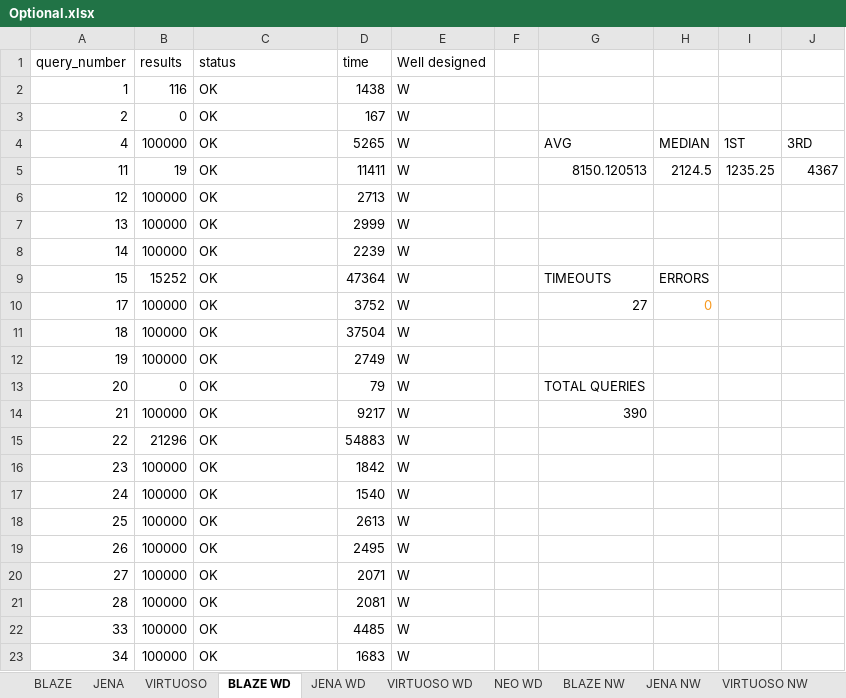
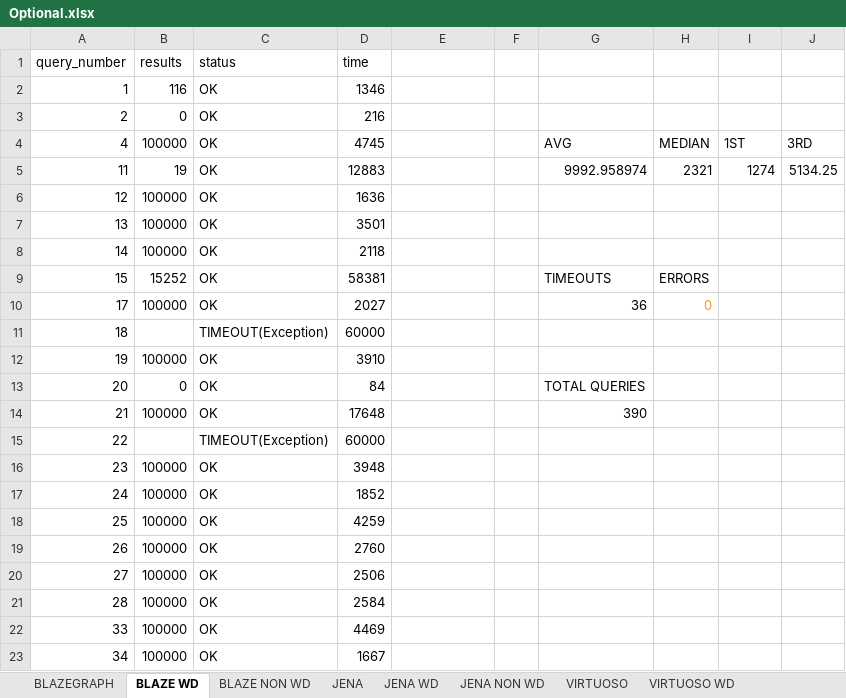
Before and after one commit to MillenniumDB/WDBench, an Excel workbook: Results/Optional.xlsx, sheet BLAZE WD, drawn as a sheet; only a part is shown; values as stored, in another font and other column widths than the file's, no borders; charts and pictures not drawn; the diff covers the shown part only; the diff names each change by its address in the sheet, - before the commit and + after, or states it on an @@ line.

```diff
--- a/Results/Optional.xlsx (sheet BLAZE WD)
+++ b/Results/Optional.xlsx (sheet BLAZE WD)
-sheet tab: BLAZE
+sheet tab: BLAZEGRAPH
-sheet tab: JENA NW
+sheet tab: JENA NON WD
-sheet tab: BLAZE NW
-sheet tab: VIRTUOSO NW
+sheet tab: BLAZE NON WD
@@ sheet tab order changed: BLAZEGRAPH | BLAZE WD | BLAZE NON WD | JENA | JENA WD | JENA NON WD | VIRTUOSO | VIRTUOSO WD @@
-E1: Well designed
+E1: (empty)
-D2 (time): 1438
+D2 (time): 1346
-E2:E23: W
+E2:E23: (empty)
-D3 (time): 167
+D3 (time): 216
-D4 (time): 5265
+D4 (time): 4745
-D5 (time): 11411
+D5 (time): 12883
-G5: 8150.120513
+G5: 9992.958974
-H5: 2124.5
+H5: 2321
-I5: 1235.25
+I5: 1274
-J5: 4367
+J5: 5134.25
-D6 (time): 2713
+D6 (time): 1636
-D7 (time): 2999
+D7 (time): 3501
-D8 (time): 2239
+D8 (time): 2118
-D9 (time): 47364
+D9 (time): 58381
-D10 (time): 3752
+D10 (time): 2027
-G10: 27
+G10: 36
-B11 (results): 100000
+B11 (results): (empty)
-C11 (status): OK
+C11 (status): TIMEOUT(Exception)
-D11 (time): 37504
+D11 (time): 60000
-D12 (time): 2749
+D12 (time): 3910
-D13 (time): 79
+D13 (time): 84
-D14 (time): 9217
+D14 (time): 17648
-B15 (results): 21296
+B15 (results): (empty)
-C15 (status): OK
+C15 (status): TIMEOUT(Exception)
-D15 (time): 54883
+D15 (time): 60000
-D16 (time): 1842
+D16 (time): 3948
-D17 (time): 1540
+D17 (time): 1852
-D18 (time): 2613
+D18 (time): 4259
-D19 (time): 2495
+D19 (time): 2760
-D20 (time): 2071
+D20 (time): 2506
-D21 (time): 2081
+D21 (time): 2584
-D22 (time): 4485
+D22 (time): 4469
-D23 (time): 1683
+D23 (time): 1667
```
Also changed, not shown: 749 edited cells elsewhere in this sheet, sheet JENA WD, sheet VIRTUOSO WD, sheet BLAZEGRAPH, sheet VIRTUOSO, sheet JENA, sheet NEO WD, 2 more sheets, other sheet tabs, formulas that keep their value, charts or pictures, Results/Multiple BGP.xlsx, Results/Paths.xlsx, 4 other files.
